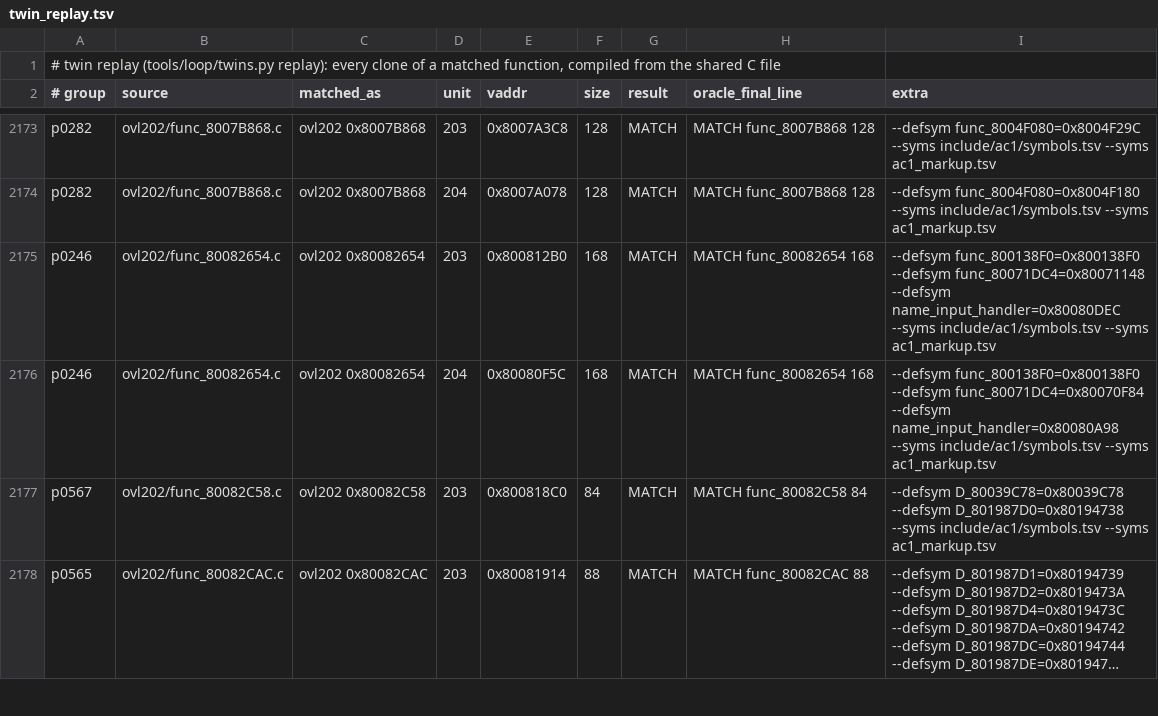
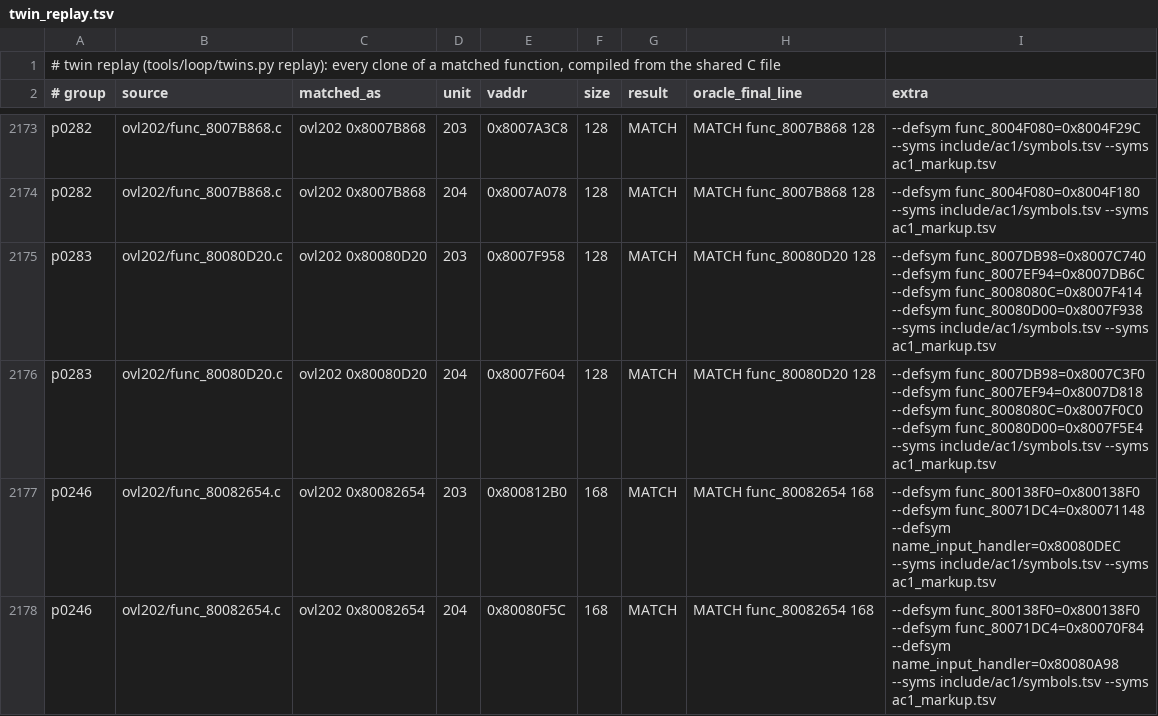
Before and after one commit to byroweb/AC1_RE, a TSV file: re/match/twin_replay.tsv, drawn as a sheet; only a part is shown, gaps mark what is left out; the shorter side is filled out with more unchanged rows; long unchanged cells end in ….

```diff
--- a/re/match/twin_replay.tsv
+++ b/re/match/twin_replay.tsv
@@ -2174,2 +2174,4 @@ p0282	ovl202/func_8007B868.c	ovl202 0x8007B868	203	0x8007A3C8	128	MATCH	MATCH fu
 p0282	ovl202/func_8007B868.c	ovl202 0x8007B868	204	0x8007A078	128	MATCH	MATCH func_8007B868 128	--defsym func_8004F080=0x8004F180 --syms include/ac1/symbols.tsv --syms ac1_markup.tsv
+p0283	ovl202/func_80080D20.c	ovl202 0x80080D20	203	0x8007F958	128	MATCH	MATCH func_80080D20 128	--defsym func_8007DB98=0x8007C740 --defsym func_8007EF94=0x8007DB6C --defsym func_8008080C=0x8007F414 --defsym func_80080D00=0x8007F938 --syms include/ac1/symbols.tsv --syms ac1_markup.tsv
+p0283	ovl202/func_80080D20.c	ovl202 0x80080D20	204	0x8007F604	128	MATCH	MATCH func_80080D20 128	--defsym func_8007DB98=0x8007C3F0 --defsym func_8007EF94=0x8007D818 --defsym func_8008080C=0x8007F0C0 --defsym func_80080D00=0x8007F5E4 --syms include/ac1/symbols.tsv --syms ac1_markup.tsv
 p0246	ovl202/func_80082654.c	ovl202 0x80082654	203	0x800812B0	168	MATCH	MATCH func_80082654 168	--defsym func_800138F0=0x800138F0 --defsym func_80071DC4=0x80071148 --defsym name_input_handler=0x80080DEC --syms include/ac1/symbols.tsv --syms ac1_markup.tsv
```
Also changed, not shown: re/match/manifest.tsv, tools/loop/ledger.tsv, 1 other file.
